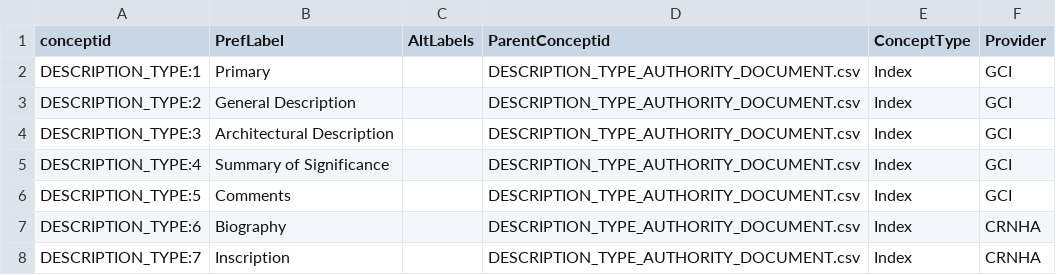
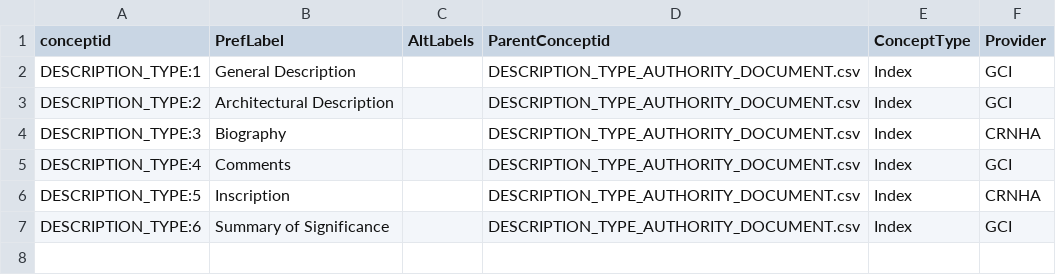
Before and after one commit to legiongis/crip, a CSV file: crip/source_data/concepts/authority_files/DESCRIPTION_TYPE_AUTHORITY_DOCUMENT.csv, drawn as a sheet.

Commit message:
updating description authority doc

```diff
--- a/crip/source_data/concepts/authority_files/DESCRIPTION_TYPE_AUTHORITY_DOCUMENT.csv
+++ b/crip/source_data/concepts/authority_files/DESCRIPTION_TYPE_AUTHORITY_DOCUMENT.csv
@@ -1,8 +1,7 @@
 conceptid,PrefLabel,AltLabels,ParentConceptid,ConceptType,Provider
-DESCRIPTION_TYPE:1,Primary,,DESCRIPTION_TYPE_AUTHORITY_DOCUMENT.csv,Index,GCI
-DESCRIPTION_TYPE:2,General Description,,DESCRIPTION_TYPE_AUTHORITY_DOCUMENT.csv,Index,GCI
-DESCRIPTION_TYPE:3,Architectural Description,,DESCRIPTION_TYPE_AUTHORITY_DOCUMENT.csv,Index,GCI
-DESCRIPTION_TYPE:4,Summary of Significance,,DESCRIPTION_TYPE_AUTHORITY_DOCUMENT.csv,Index,GCI
-DESCRIPTION_TYPE:5,Comments,,DESCRIPTION_TYPE_AUTHORITY_DOCUMENT.csv,Index,GCI
-DESCRIPTION_TYPE:6,Biography,,DESCRIPTION_TYPE_AUTHORITY_DOCUMENT.csv,Index,CRNHA
-DESCRIPTION_TYPE:7,Inscription,,DESCRIPTION_TYPE_AUTHORITY_DOCUMENT.csv,Index,CRNHA
+DESCRIPTION_TYPE:1,General Description,,DESCRIPTION_TYPE_AUTHORITY_DOCUMENT.csv,Index,GCI
+DESCRIPTION_TYPE:2,Architectural Description,,DESCRIPTION_TYPE_AUTHORITY_DOCUMENT.csv,Index,GCI
+DESCRIPTION_TYPE:3,Biography,,DESCRIPTION_TYPE_AUTHORITY_DOCUMENT.csv,Index,CRNHA
+DESCRIPTION_TYPE:4,Comments,,DESCRIPTION_TYPE_AUTHORITY_DOCUMENT.csv,Index,GCI
+DESCRIPTION_TYPE:5,Inscription,,DESCRIPTION_TYPE_AUTHORITY_DOCUMENT.csv,Index,CRNHA
+DESCRIPTION_TYPE:6,Summary of Significance,,DESCRIPTION_TYPE_AUTHORITY_DOCUMENT.csv,Index,GCI
```
Also changed, not shown: 1 other file.
